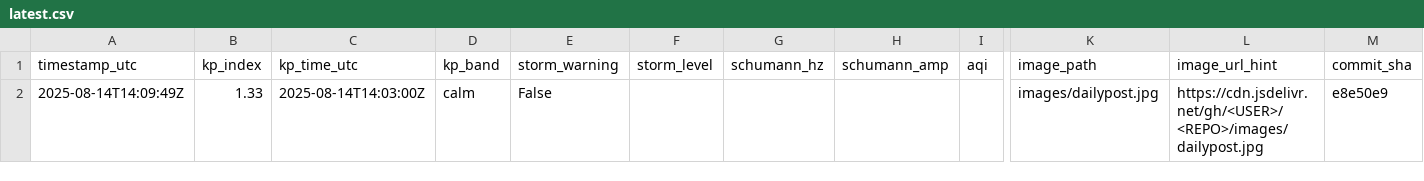
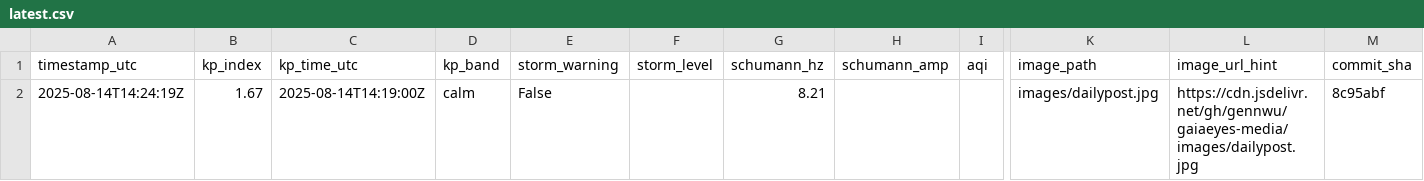
Before and after one commit to GaiaEyesHQ/gaiaeyes-media, a CSV file: data/latest.csv, drawn as a sheet; only a part is shown, gaps mark what is left out; the diff names each change by its address in the sheet, - before the commit and + after, or states it on an @@ line.

Commit message:
daily: finalize commit_sha (2025-08-14T14:24:22Z)

```diff
--- a/data/latest.csv
+++ b/data/latest.csv
-A2 (timestamp_utc): 2025-08-14T14:09:49Z
+A2 (timestamp_utc): 2025-08-14T14:24:19Z
-B2 (kp_index): 1.33
+B2 (kp_index): 1.67
-C2 (kp_time_utc): 2025-08-14T14:03:00Z
+C2 (kp_time_utc): 2025-08-14T14:19:00Z
-G2 (schumann_hz): (empty)
+G2 (schumann_hz): 8.21
-L2 (image_url_hint): https://cdn.jsdelivr.net/gh/<USER>/<REPO>/images/dailypost.jpg
+L2 (image_url_hint): https://cdn.jsdelivr.net/gh/gennwu/gaiaeyes-media/images/dailypost.jpg
-M2 (commit_sha): e8e50e9
+M2 (commit_sha): 8c95abf
```
Also changed, not shown: 1 other file.
